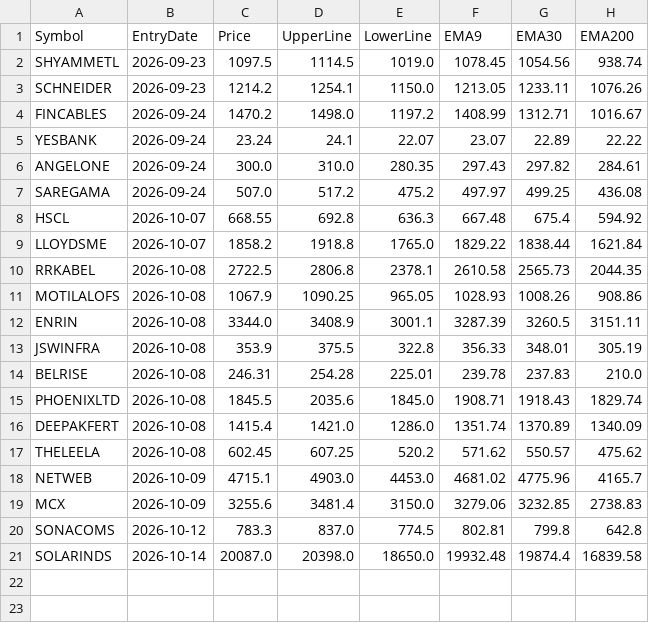
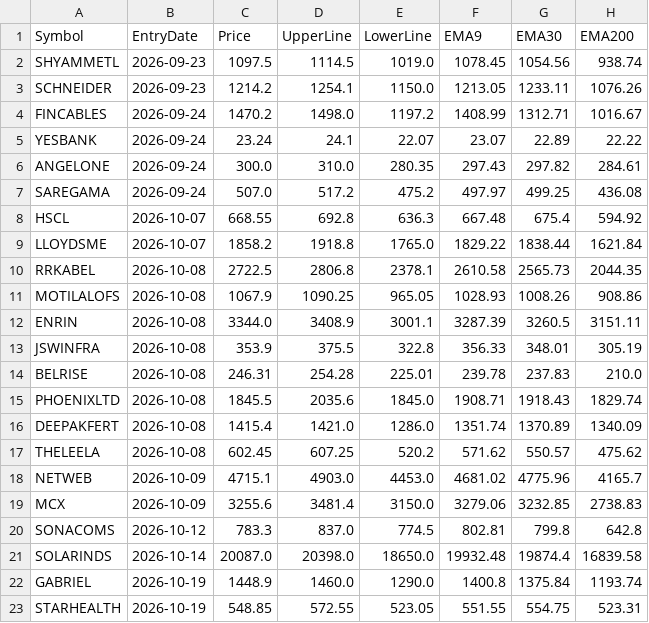
Before and after one commit to finnyrajmann/nse-dual_trend, a CSV file: data/entry_snapshot_dt.csv, drawn as a sheet; the diff names each change by its address in the sheet, - before the commit and + after, or states it on an @@ line.

Commit message:
Auto-update — 2026-10-19

```diff
--- a/data/entry_snapshot_dt.csv
+++ b/data/entry_snapshot_dt.csv
+row 22: GABRIEL | 2026-10-19 | 1448.9 | 1460.0 | 1290.0 | 1400.8 | 1375.84 | 1193.74
+row 23: STARHEALTH | 2026-10-19 | 548.85 | 572.55 | 523.05 | 551.55 | 554.75 | 523.31
```
